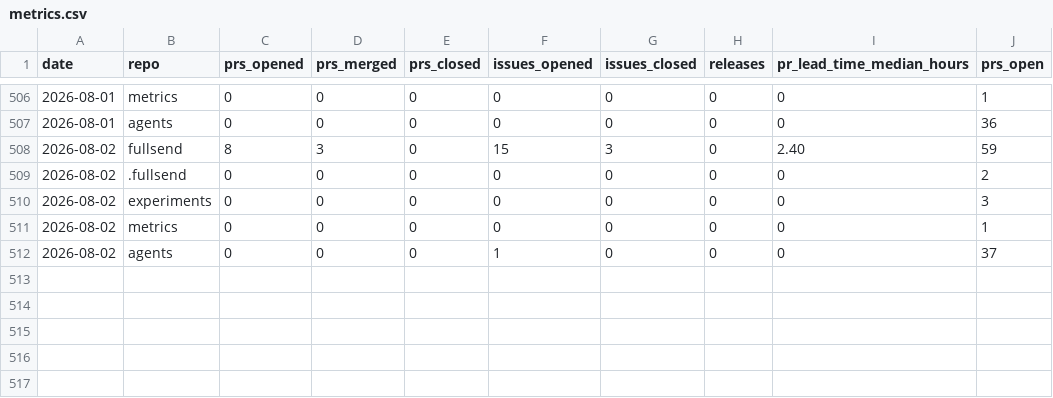
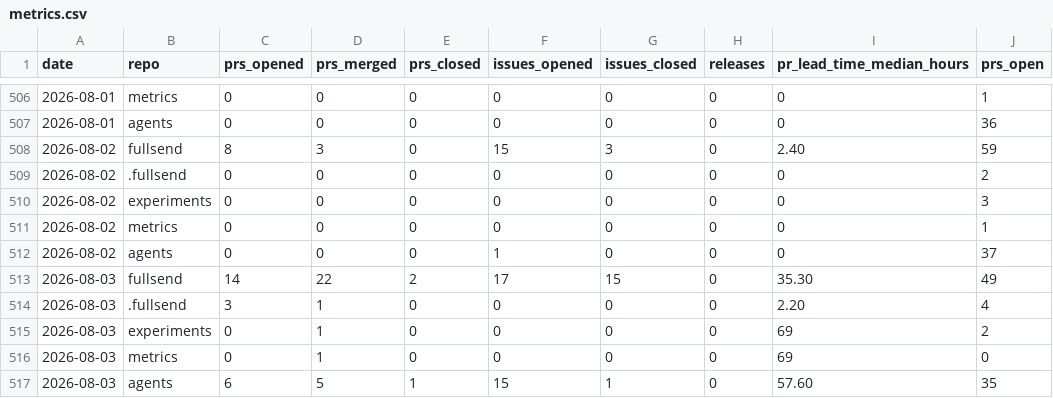
Before and after one commit to fullsend-ai/metrics, a CSV file: docs/metrics.csv, drawn as a sheet; only a part is shown, gaps mark what is left out.

```diff
--- a/docs/metrics.csv
+++ b/docs/metrics.csv
@@ -512 +512,6 @@ date,repo,prs_opened,prs_merged,prs_closed,issues_opened,issues_closed,releases,
 2026-08-02,agents,0,0,0,1,0,0,0,37
+2026-08-03,fullsend,14,22,2,17,15,0,35.30,49
+2026-08-03,.fullsend,3,1,0,0,0,0,2.20,4
+2026-08-03,experiments,0,1,0,0,0,0,69,2
+2026-08-03,metrics,0,1,0,0,0,0,69,0
+2026-08-03,agents,6,5,1,15,1,0,57.60,35
```
Also changed, not shown: docs/failures.csv, docs/rework.csv, 3 other files.
